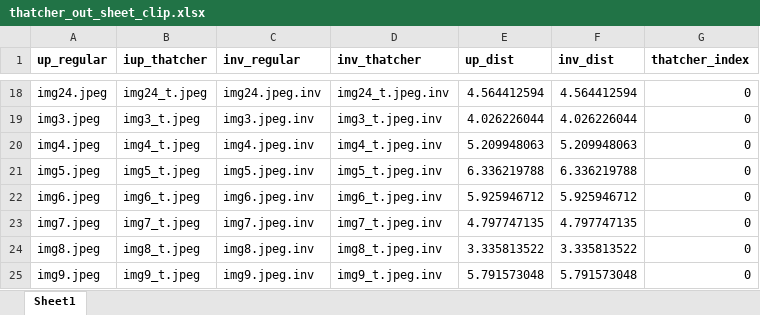
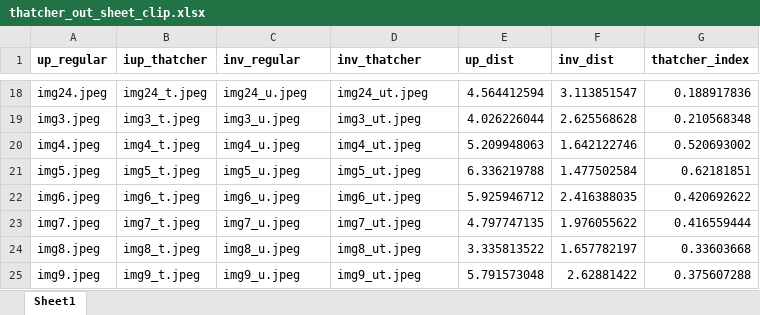
Before and after one commit to tamarakap/psychology_project, an Excel workbook: outputs/thatcher_out_sheet_clip.xlsx, sheet Sheet1, drawn as a sheet; only a part is shown, gaps mark what is left out; values as stored, in another font and other column widths than the file's, no borders; the diff covers the shown part only; the diff names each change by its address in the sheet, - before the commit and + after, or states it on an @@ line.

```diff
--- a/outputs/thatcher_out_sheet_clip.xlsx (sheet Sheet1)
+++ b/outputs/thatcher_out_sheet_clip.xlsx (sheet Sheet1)
-C18 (inv_regular): img24.jpeg.inv
+C18 (inv_regular): img24_u.jpeg
-D18 (inv_thatcher): img24_t.jpeg.inv
+D18 (inv_thatcher): img24_ut.jpeg
-F18 (inv_dist): 4.564412594
+F18 (inv_dist): 3.113851547
-G18 (thatcher_index): 0
+G18 (thatcher_index): 0.188917836
-C19 (inv_regular): img3.jpeg.inv
+C19 (inv_regular): img3_u.jpeg
-D19 (inv_thatcher): img3_t.jpeg.inv
+D19 (inv_thatcher): img3_ut.jpeg
-F19 (inv_dist): 4.026226044
+F19 (inv_dist): 2.625568628
-G19 (thatcher_index): 0
+G19 (thatcher_index): 0.210568348
-C20 (inv_regular): img4.jpeg.inv
+C20 (inv_regular): img4_u.jpeg
-D20 (inv_thatcher): img4_t.jpeg.inv
+D20 (inv_thatcher): img4_ut.jpeg
-F20 (inv_dist): 5.209948063
+F20 (inv_dist): 1.642122746
-G20 (thatcher_index): 0
+G20 (thatcher_index): 0.520693002
-C21 (inv_regular): img5.jpeg.inv
+C21 (inv_regular): img5_u.jpeg
-D21 (inv_thatcher): img5_t.jpeg.inv
+D21 (inv_thatcher): img5_ut.jpeg
-F21 (inv_dist): 6.336219788
+F21 (inv_dist): 1.477502584
-G21 (thatcher_index): 0
+G21 (thatcher_index): 0.62181851
-C22 (inv_regular): img6.jpeg.inv
+C22 (inv_regular): img6_u.jpeg
-D22 (inv_thatcher): img6_t.jpeg.inv
+D22 (inv_thatcher): img6_ut.jpeg
-F22 (inv_dist): 5.925946712
+F22 (inv_dist): 2.416388035
-G22 (thatcher_index): 0
+G22 (thatcher_index): 0.420692622
-C23 (inv_regular): img7.jpeg.inv
+C23 (inv_regular): img7_u.jpeg
-D23 (inv_thatcher): img7_t.jpeg.inv
+D23 (inv_thatcher): img7_ut.jpeg
-F23 (inv_dist): 4.797747135
+F23 (inv_dist): 1.976055622
-G23 (thatcher_index): 0
+G23 (thatcher_index): 0.416559444
-C24 (inv_regular): img8.jpeg.inv
+C24 (inv_regular): img8_u.jpeg
-D24 (inv_thatcher): img8_t.jpeg.inv
+D24 (inv_thatcher): img8_ut.jpeg
-F24 (inv_dist): 3.335813522
+F24 (inv_dist): 1.657782197
-G24 (thatcher_index): 0
+G24 (thatcher_index): 0.33603668
-C25 (inv_regular): img9.jpeg.inv
+C25 (inv_regular): img9_u.jpeg
-D25 (inv_thatcher): img9_t.jpeg.inv
+D25 (inv_thatcher): img9_ut.jpeg
-F25 (inv_dist): 5.791573048
+F25 (inv_dist): 2.62881422
-G25 (thatcher_index): 0
+G25 (thatcher_index): 0.375607288
```
Also changed, not shown: 1 added row and 64 edited cells elsewhere in this sheet, outputs/context_out_sheet_clip.xlsx, outputs/occlusions_out_sheet_clip.xlsx, 1 other file.
